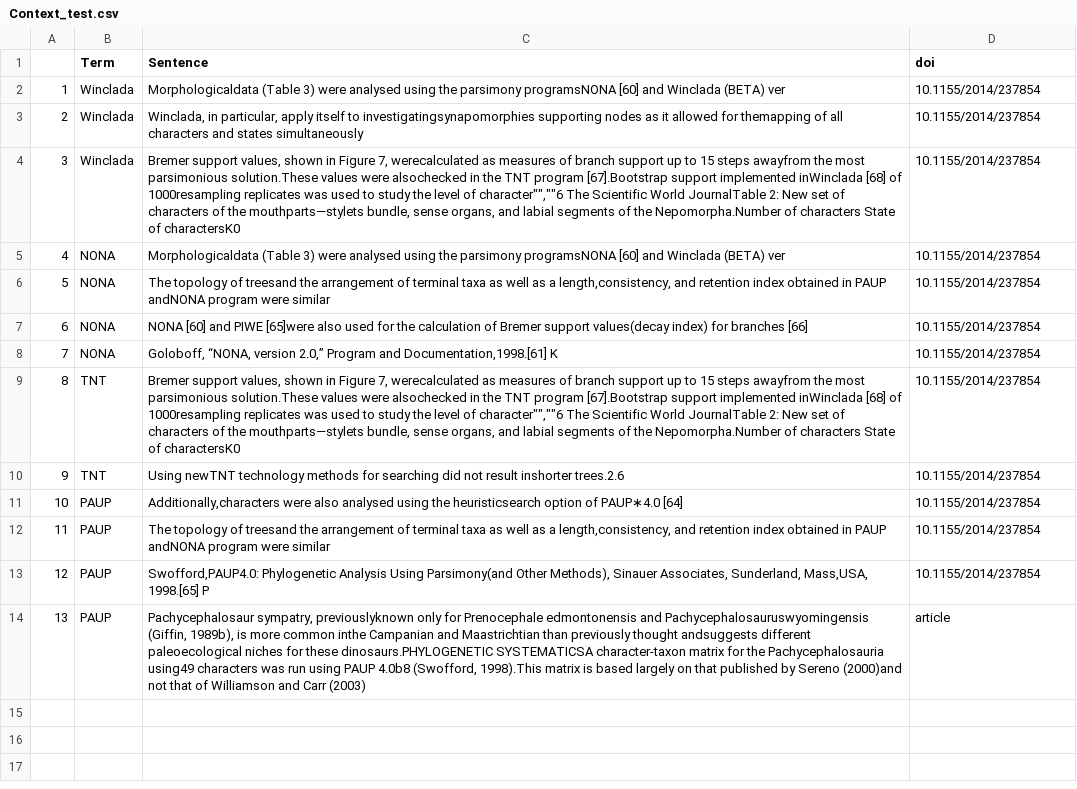
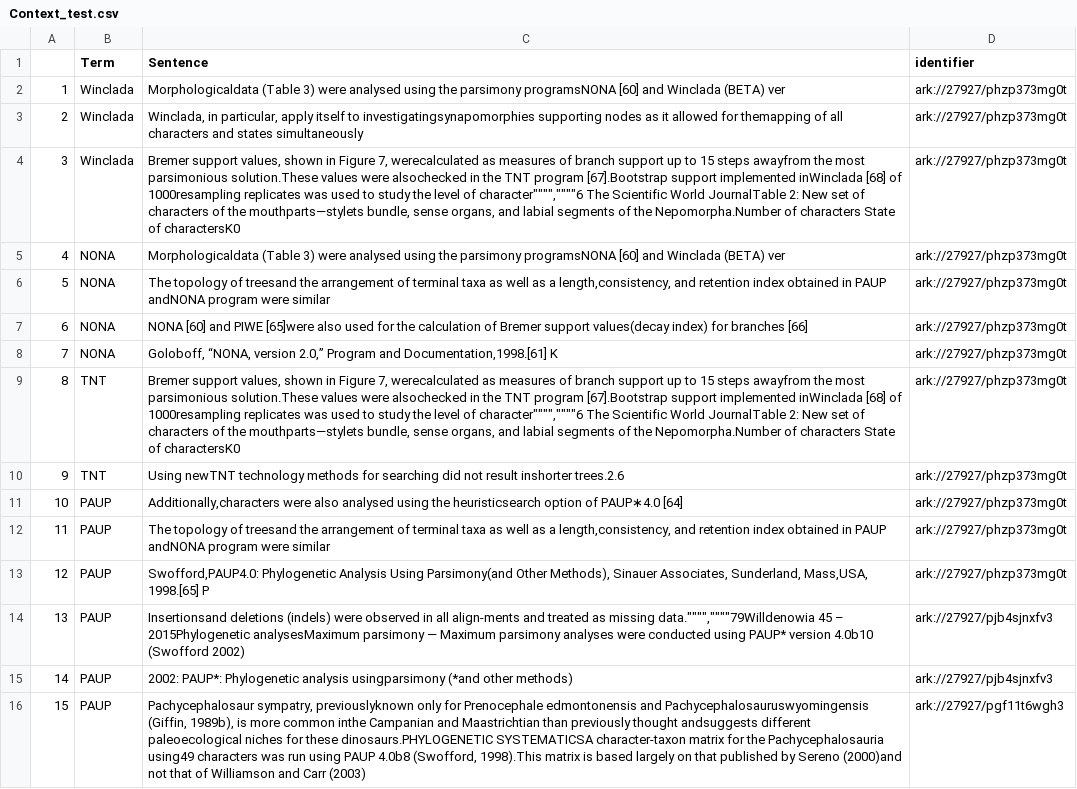
Before and after one commit to datadiversitylab/eebdatarelease, a CSV file: data/Context_test.csv, drawn as a sheet; addresses are those after the commit; the diff names each change by its address in the sheet, - before the commit and + after, or states it on an @@ line.

Commit message:
Context and identifier corrections

```diff
--- a/data/Context_test.csv
+++ b/data/Context_test.csv
-D1: doi
+D1: identifier
-D2:D13 (identifier): 10.1155/2014/237854
+D2:D13 (identifier): ark://27927/phzp373mg0t
-C4 (Sentence): …level of character"",""6 The Scientific…
+C4 (Sentence): …level of character"""",""""6 The Scientific…
-C9 (Sentence): …level of character"",""6 The Scientific…
+C9 (Sentence): …level of character"""",""""6 The Scientific…
+row 14: 13 | PAUP | Insertionsand deletions (indels) were observed in all align-ments and treated as missing data."""",""""79Willdenowia 45 – 2015Phylogenetic analysesMaximum parsimony — Maximum parsimony analyses were conducted using PAUP* version 4.0b10 (Swofford 2002) | ark://27927/pjb4sjnxfv3
+row 15: 14 | PAUP | 2002: PAUP*: Phylogenetic analysis usingparsimony (*and other methods) | ark://27927/pjb4sjnxfv3
@@ column A renumbered from row 16 down @@
-D16 (identifier): article
+D16 (identifier): ark://27927/pgf11t6wgh3
```
Also changed, not shown: 7 other files.
